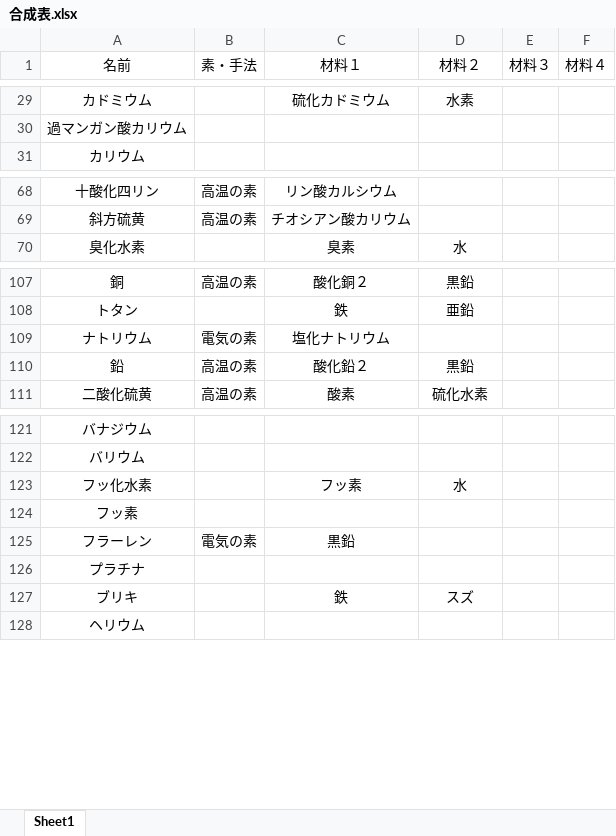
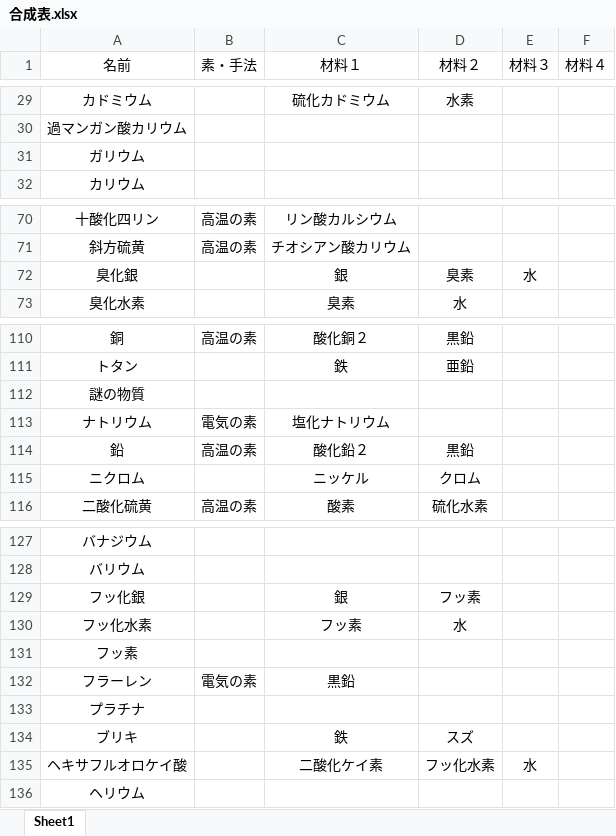
Before and after one commit to zzzzanha33/my_streamlit_app, an Excel workbook: 合成表.xlsx, sheet Sheet1, drawn as a sheet; only a part is shown, gaps mark what is left out; values as stored, in another font and other column widths than the file's, no borders; the diff covers the shown part only; the diff names each change by its address in the sheet, - before the commit and + after, or states it on an @@ line.

Commit message:
Add files via upload

```diff
--- a/合成表.xlsx (sheet Sheet1)
+++ b/合成表.xlsx (sheet Sheet1)
+row 31: ガリウム
+row 72: 臭化銀 |  | 銀 | 臭素 | 水
+row 112: 謎の物質
+row 115: ニクロム |  | ニッケル | クロム
+row 129: フッ化銀 |  | 銀 | フッ素
+row 135: ヘキサフルオロケイ酸 |  | 二酸化ケイ素 | フッ化水素 | 水
```
Also changed, not shown: 2 added rows elsewhere in this sheet.
